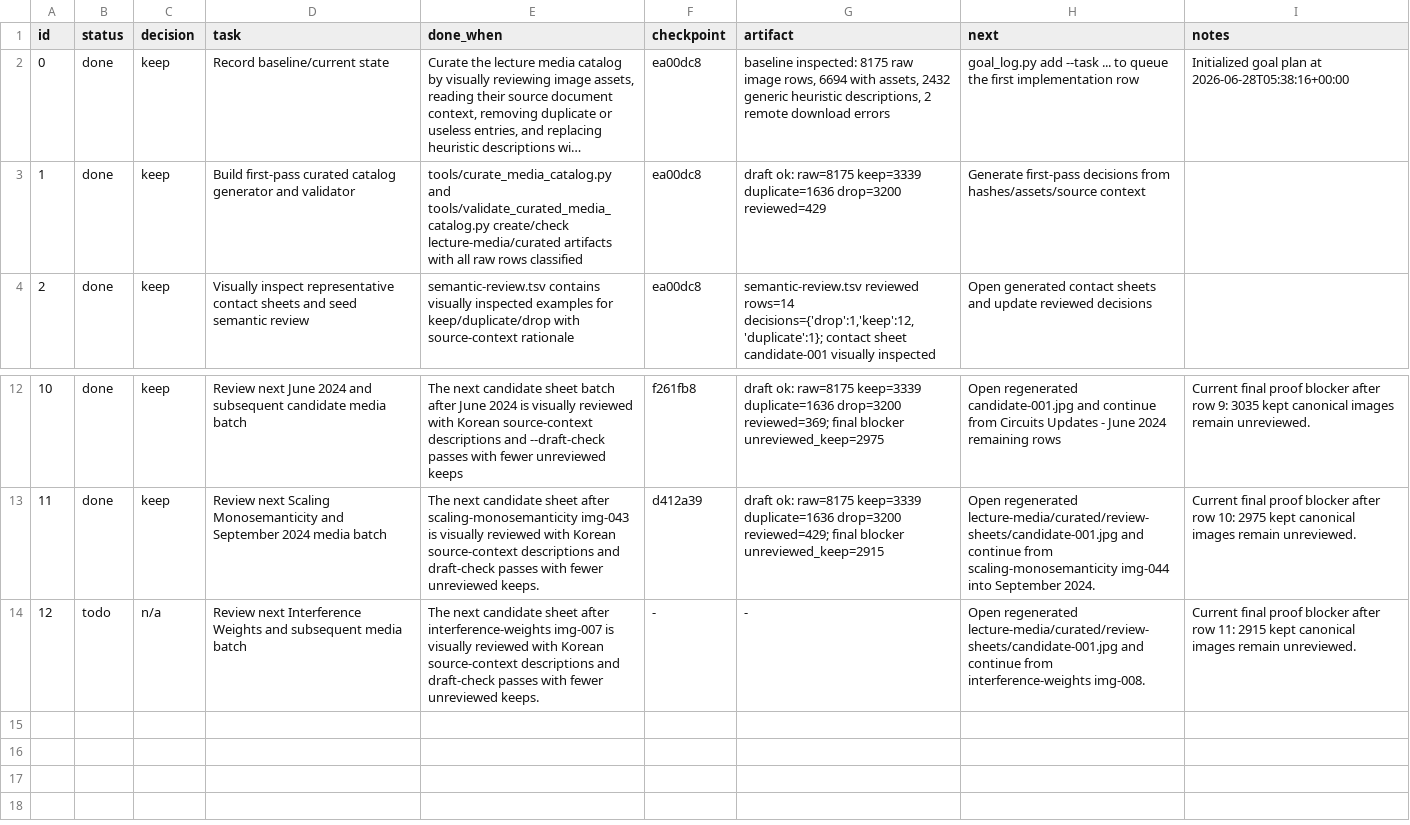
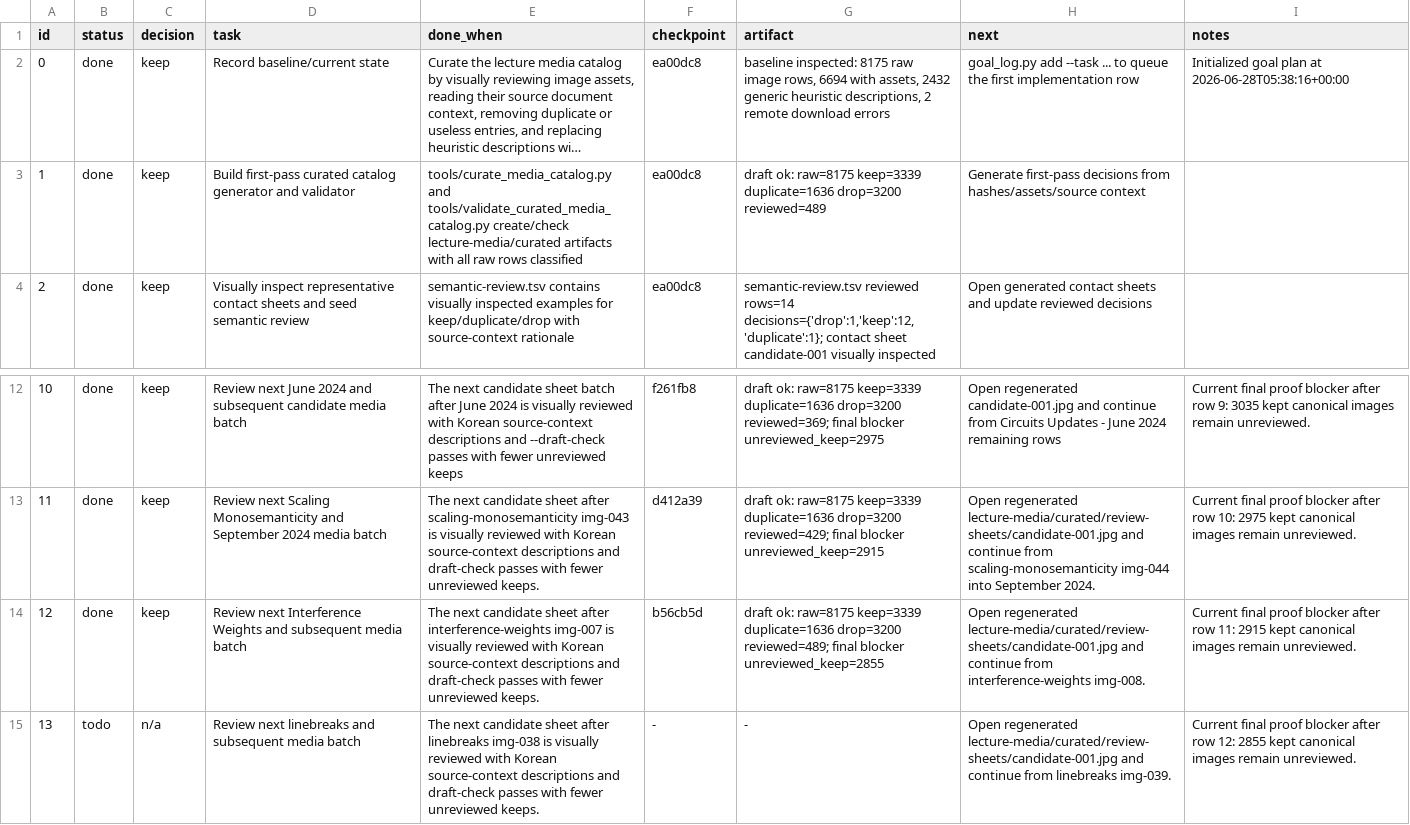
Before and after one commit to ai-native-engineer/anthropic-mirror, a TSV file: progress.tsv, drawn as a sheet; only a part is shown, gaps mark what is left out; long unchanged cells end in …; the diff names each change by its address in the sheet, - before the commit and + after, or states it on an @@ line.

Commit message:
keep: review linebreak manifold media batch

```diff
--- a/progress.tsv
+++ b/progress.tsv
-G3 (artifact): …duplicate=1636 drop=3200 reviewed=429
+G3 (artifact): …duplicate=1636 drop=3200 reviewed=489
-B14 (status): todo
+B14 (status): done
-C14 (decision): n/a
+C14 (decision): keep
-F14 (checkpoint): -
+F14 (checkpoint): b56cb5d
-G14 (artifact): -
+G14 (artifact): draft ok: raw=8175 keep=3339 duplicate=1636 drop=3200 reviewed=489; final blocker unreviewed_keep=2855
+row 15: 13 | todo | n/a | Review next linebreaks and subsequent media batch | The next candidate sheet after linebreaks img-038 is visually reviewed with Korean source-context descriptions and draft-check passes with fewer unreviewed keeps. | - | - | Open regenerated lecture-media/curated/review-sheets/candidate-001.jpg and continue from linebreaks img-039. | Current final proof blocker after row 12: 2855 kept canonical images remain unreviewed.
```
Also changed, not shown: 4 other files.
